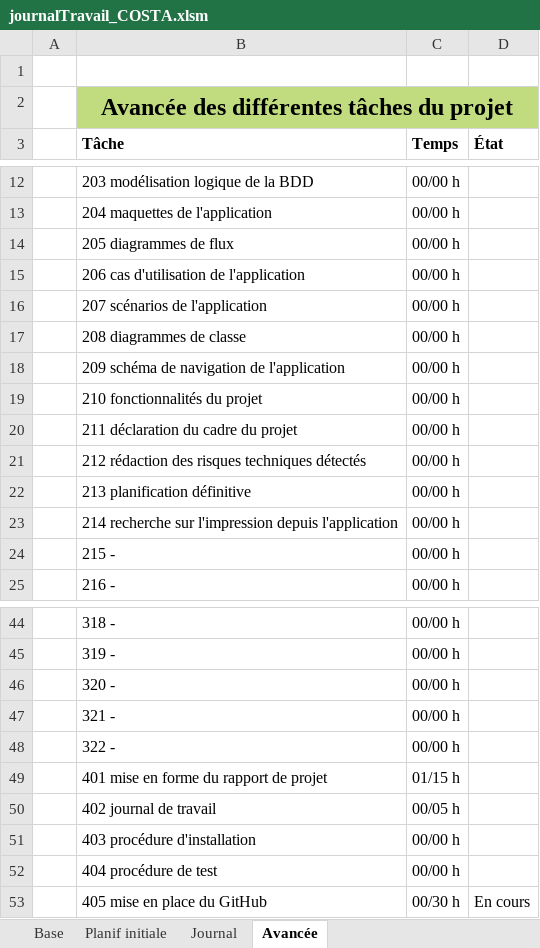
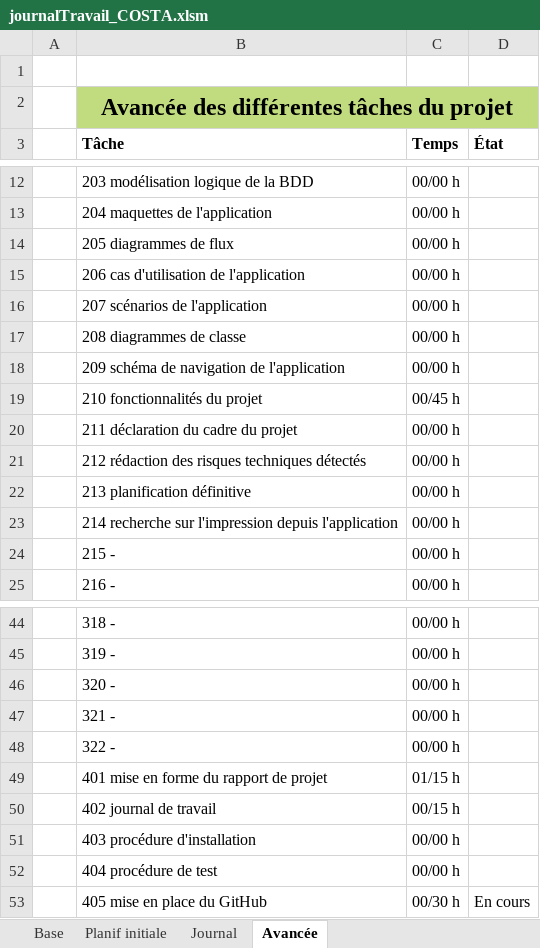
Before and after one commit to AhVen98/TPI_gestionCaveAVin, an Excel workbook: docs_avec_modification/journalTravail_COSTA.xlsm, sheet Avancée, drawn as a sheet; only a part is shown, gaps mark what is left out; values as stored, in another font and other column widths than the file's, no borders; conditional formats not drawn; the diff names each change by its address in the sheet, - before the commit and + after, or states it on an @@ line.

```diff
--- a/docs_avec_modification/journalTravail_COSTA.xlsm (sheet Avancée)
+++ b/docs_avec_modification/journalTravail_COSTA.xlsm (sheet Avancée)
-C19 (Temps): 00/00 h
+C19 (Temps): 00/45 h
-C50 (Temps): 00/05 h
+C50 (Temps): 00/15 h
```
Also changed, not shown: sheet Journal, sheet Planif initiale, hidden cells, 1 other file.
